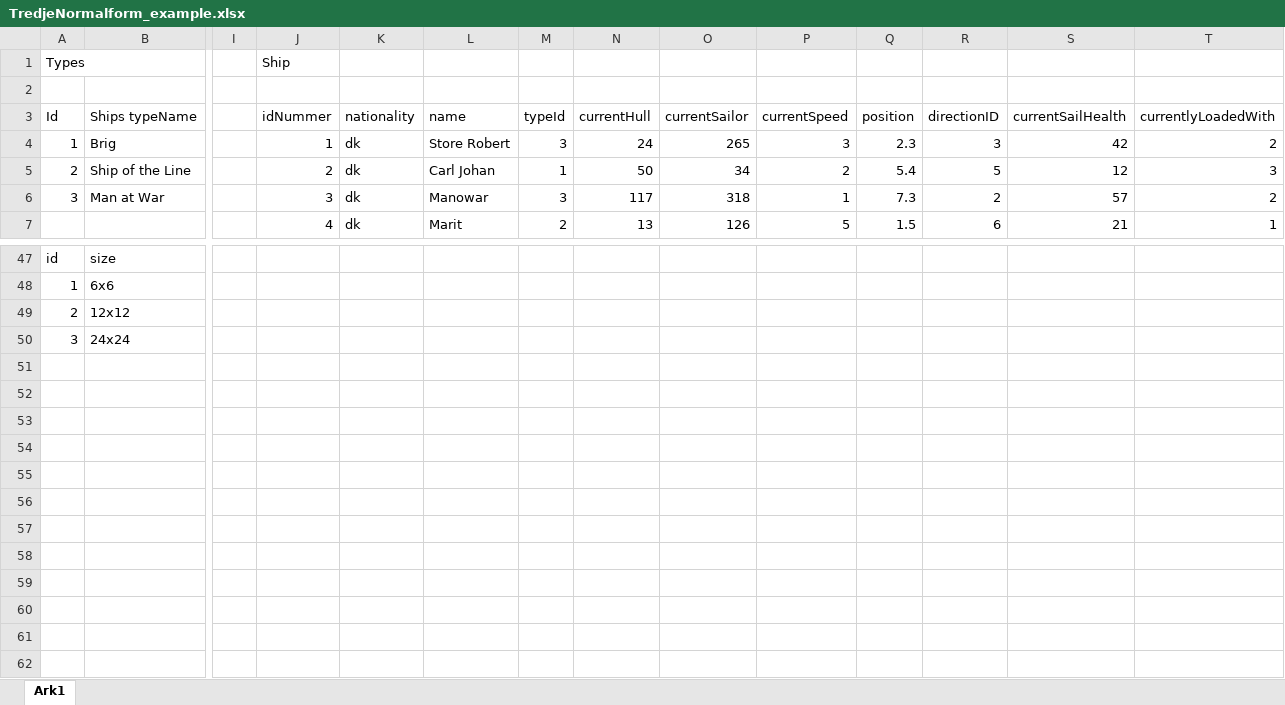
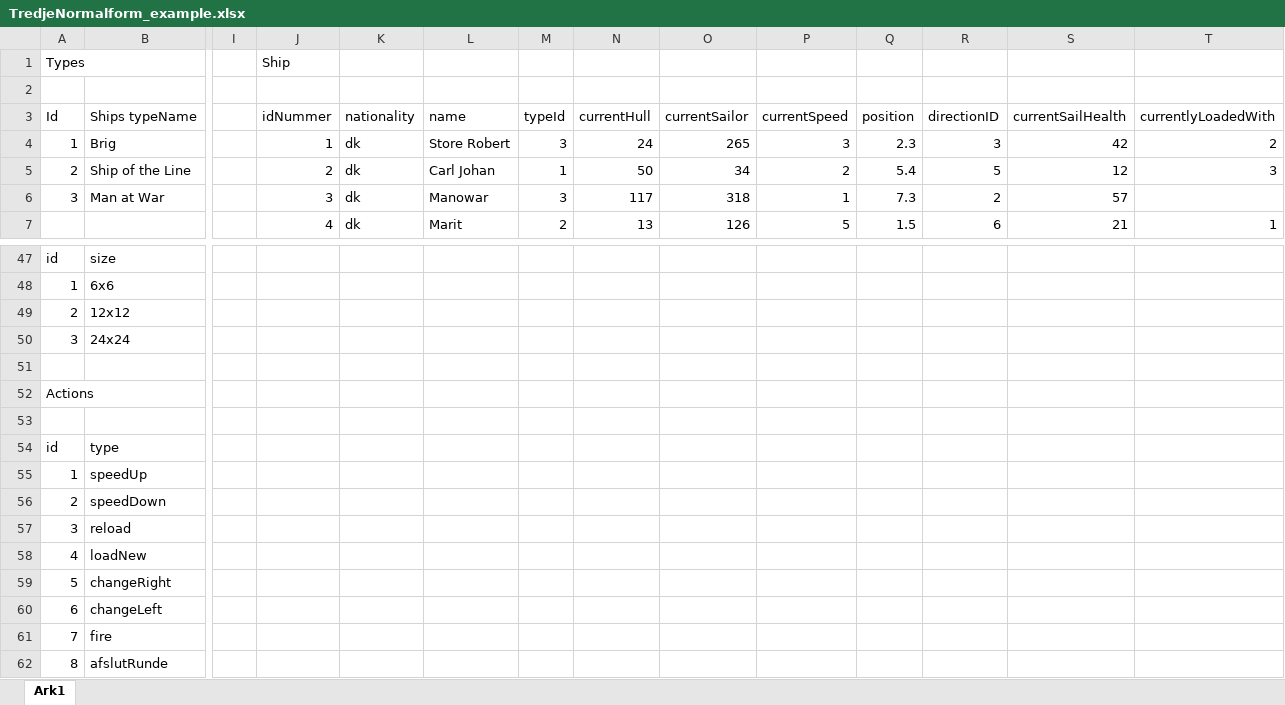
Before and after one commit to andreasdan/Ships-and-Sails, an Excel workbook: doc/VPP/TredjeNormalform_example.xlsx, sheet Ark1, drawn as a sheet; only a part is shown, gaps mark what is left out; values as stored, in another font and other column widths than the file's, no borders; rows hold the shown columns only; the diff names each change by its address in the sheet, - before the commit and + after, or states it on an @@ line.

```diff
--- a/doc/VPP/TredjeNormalform_example.xlsx (sheet Ark1)
+++ b/doc/VPP/TredjeNormalform_example.xlsx (sheet Ark1)
-T6: 2
+T6: (empty)
+row 51: (empty)
+row 52: Actions
+row 53: (empty)
+row 54: id | type
+row 55: 1 | speedUp
+row 56: 2 | speedDown
+row 57: 3 | reload
+row 58: 4 | loadNew
+row 59: 5 | changeRight
+row 60: 6 | changeLeft
+row 61: 7 | fire
+row 62: 8 | afslutRunde
```
Also changed, not shown: 2 other files.
